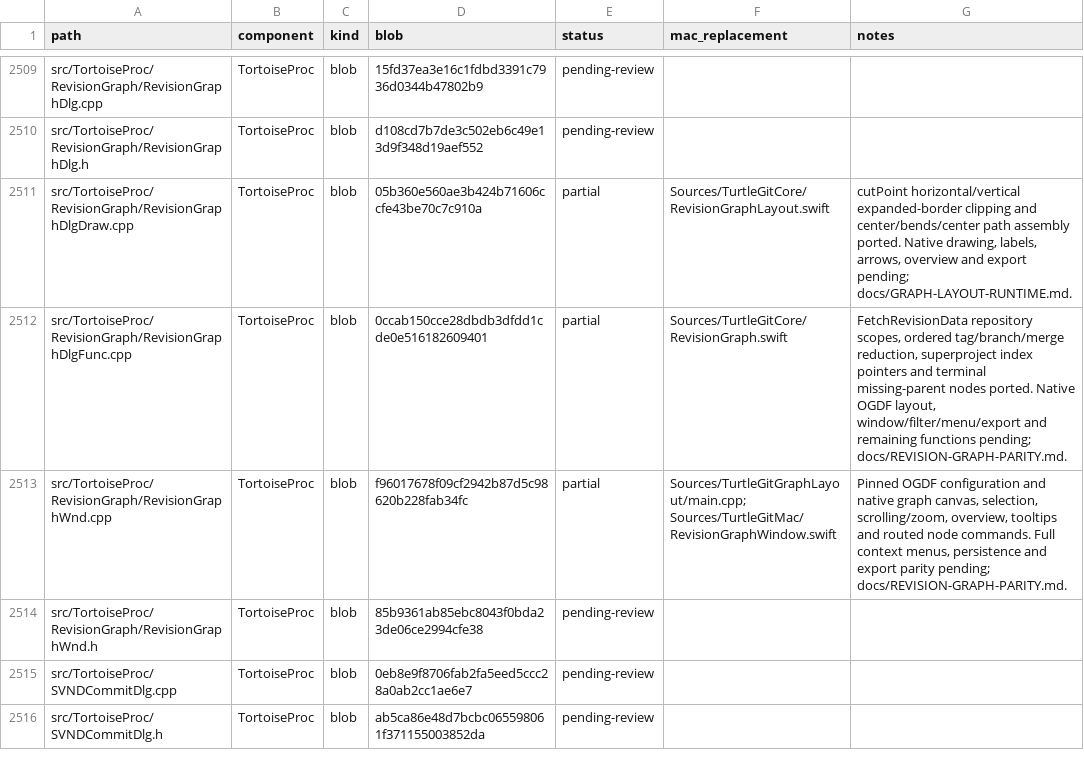
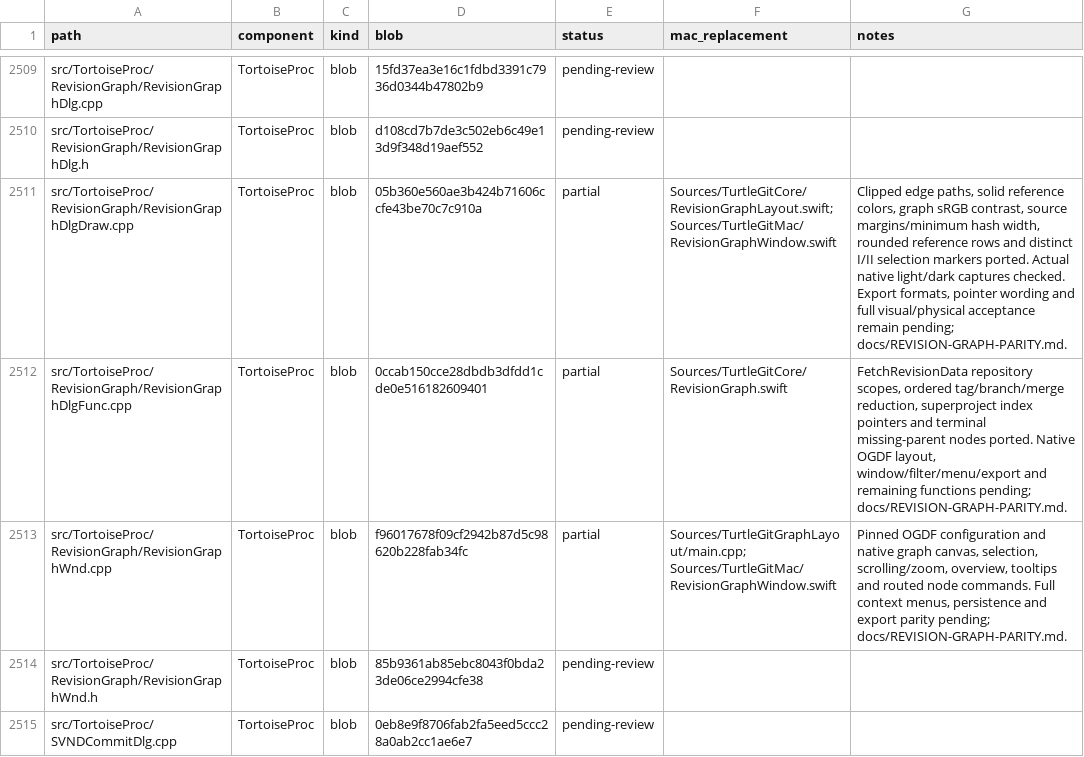
Before and after one commit to jfk-solutions/turtle-git-mac, a CSV file: docs/upstream-files.csv, drawn as a sheet; only a part is shown, gaps mark what is left out; the shorter side is filled out with more unchanged rows.

Commit message:
Match Revision Graph reference rendering and document native light and dark windows

```diff
--- a/docs/upstream-files.csv
+++ b/docs/upstream-files.csv
@@ -2510,3 +2510,3 @@ src/TortoiseProc/RevisionGraph/RevisionGraphDlg.cpp,TortoiseProc,blob,15fd37ea3e
 src/TortoiseProc/RevisionGraph/RevisionGraphDlg.h,TortoiseProc,blob,d108cd7b7de3c502eb6c49e13d9f348d19aef552,pending-review,,
-src/TortoiseProc/RevisionGraph/RevisionGraphDlgDraw.cpp,TortoiseProc,blob,05b360e560ae3b424b71606ccfe43be70c7c910a,partial,Sources/TurtleGitCore/RevisionGraphLayout.swift,"cutPoint horizontal/vertical expanded-border clipping and center/bends/center path assembly ported. Native drawing, labels, arrows, overview and export pending; docs/GRAPH-LAYOUT-RUNTIME.md."
+src/TortoiseProc/RevisionGraph/RevisionGraphDlgDraw.cpp,TortoiseProc,blob,05b360e560ae3b424b71606ccfe43be70c7c910a,partial,Sources/TurtleGitCore/RevisionGraphLayout.swift; Sources/TurtleGitMac/RevisionGraphWindow.swift,"Clipped edge paths, solid reference colors, graph sRGB contrast, source margins/minimum hash width, rounded reference rows and distinct I/II selection markers ported. Actual native light/dark captures checked. Export formats, pointer wording and full visual/physical acceptance remain pending; docs/REVISION-GRAPH-PARITY.md."
 src/TortoiseProc/RevisionGraph/RevisionGraphDlgFunc.cpp,TortoiseProc,blob,0ccab150cce28dbdb3dfdd1cde0e516182609401,partial,Sources/TurtleGitCore/RevisionGraph.swift,"FetchRevisionData repository scopes, ordered tag/branch/merge reduction, superproject index pointers and terminal missing-parent nodes ported. Native OGDF layout, window/filter/menu/export and remaining functions pending; docs/REVISION-GRAPH-PARITY.md."
```
Also changed, not shown: 18 other files.
